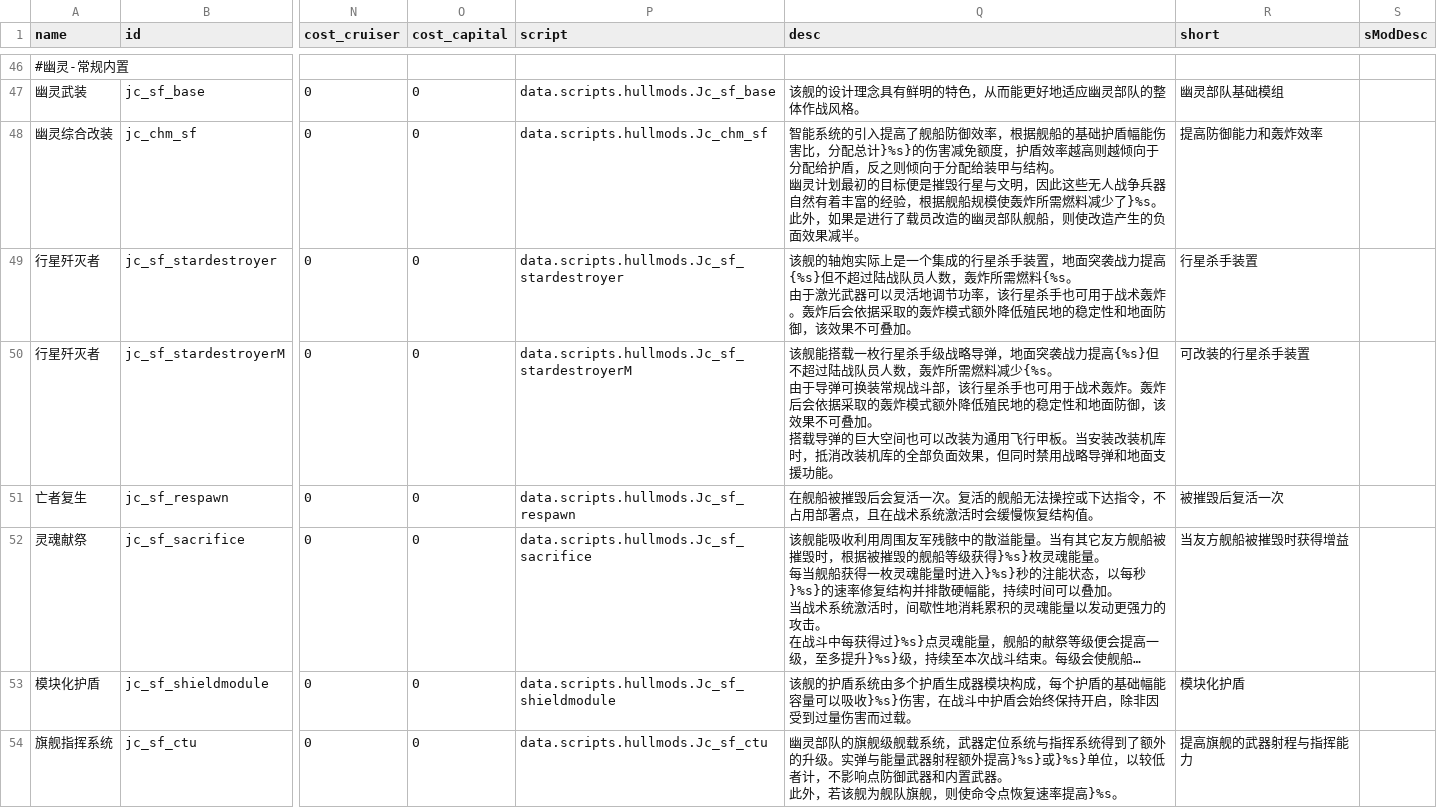
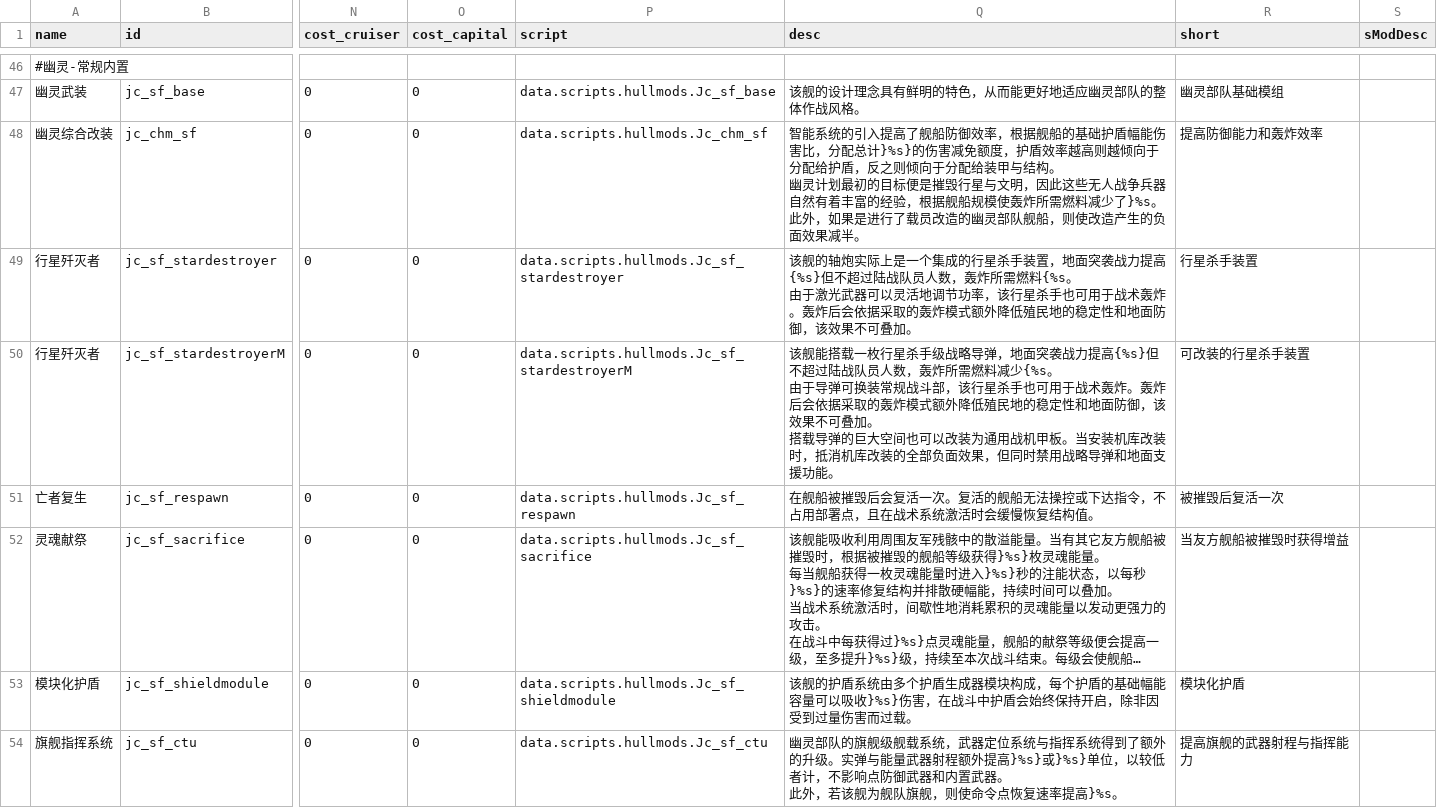
Before and after one commit to JCan2233/SF, a CSV file: data/hullmods/hull_mods.csv, drawn as a sheet; only a part is shown, gaps mark what is left out; long unchanged cells end in …; the diff covers the shown part only; the diff names each change by its address in the sheet, - before the commit and + after, or states it on an @@ line.

```diff
--- a/data/hullmods/hull_mods.csv
+++ b/data/hullmods/hull_mods.csv
-Q50 (desc): …装为通用飞行甲板。当安装改装机库时，抵消改装机库的全部负…
+Q50 (desc): …装为通用战机甲板。当安装机库改装时，抵消机库改装的全部负…
```
Also changed, not shown: 7 edited cells elsewhere in this file, data/campaign/rules.csv, data/strings/descriptions.csv, 1 other file.
